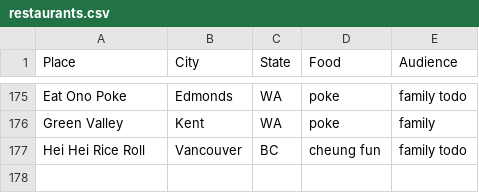
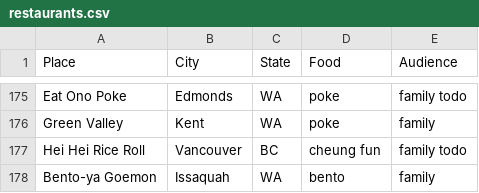
Before and after one commit to hiwa-house/teletraan, a CSV file: docs/lists/restaurants.csv, drawn as a sheet; only a part is shown, gaps mark what is left out.

```diff
--- a/docs/lists/restaurants.csv
+++ b/docs/lists/restaurants.csv
@@ -177 +177,2 @@ Green Valley,Kent,WA,poke,family
 Hei Hei Rice Roll,Vancouver,BC,cheung fun,family todo
+Bento-ya Goemon,Issaquah,WA,bento,family
```
Also changed, not shown: docs/travel/hawaii.csv, 1 other file.
